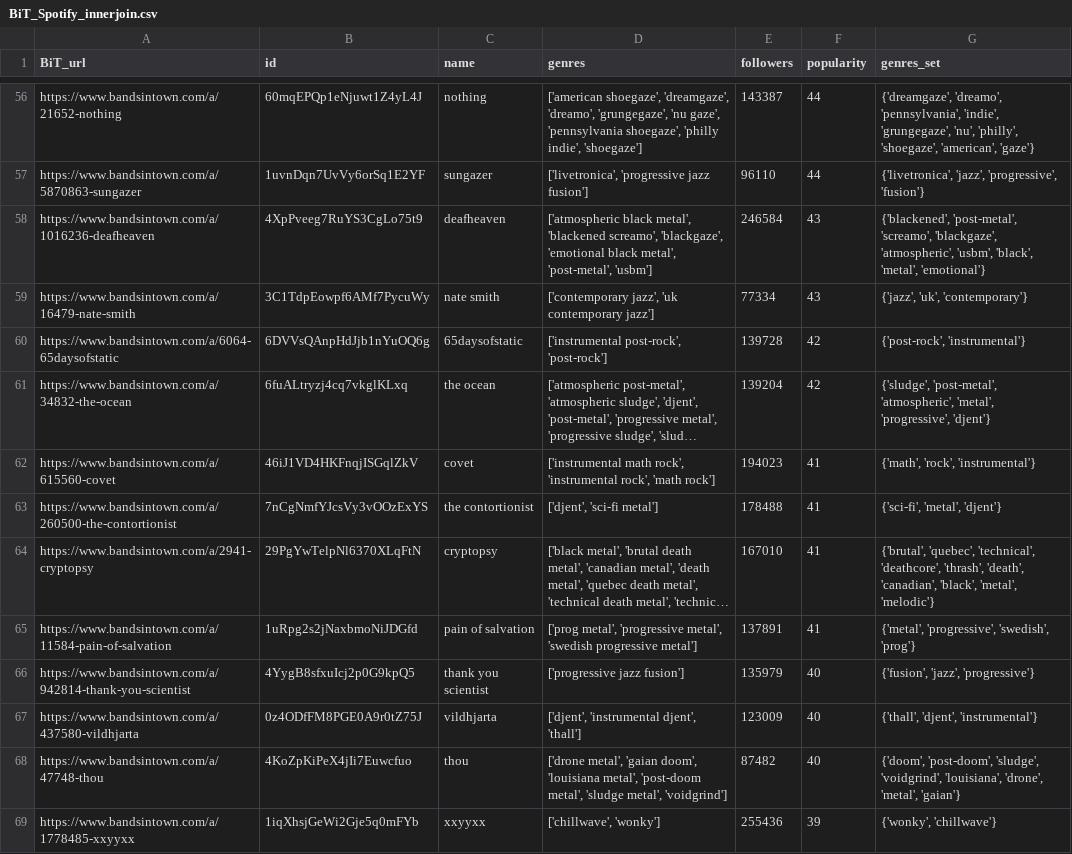
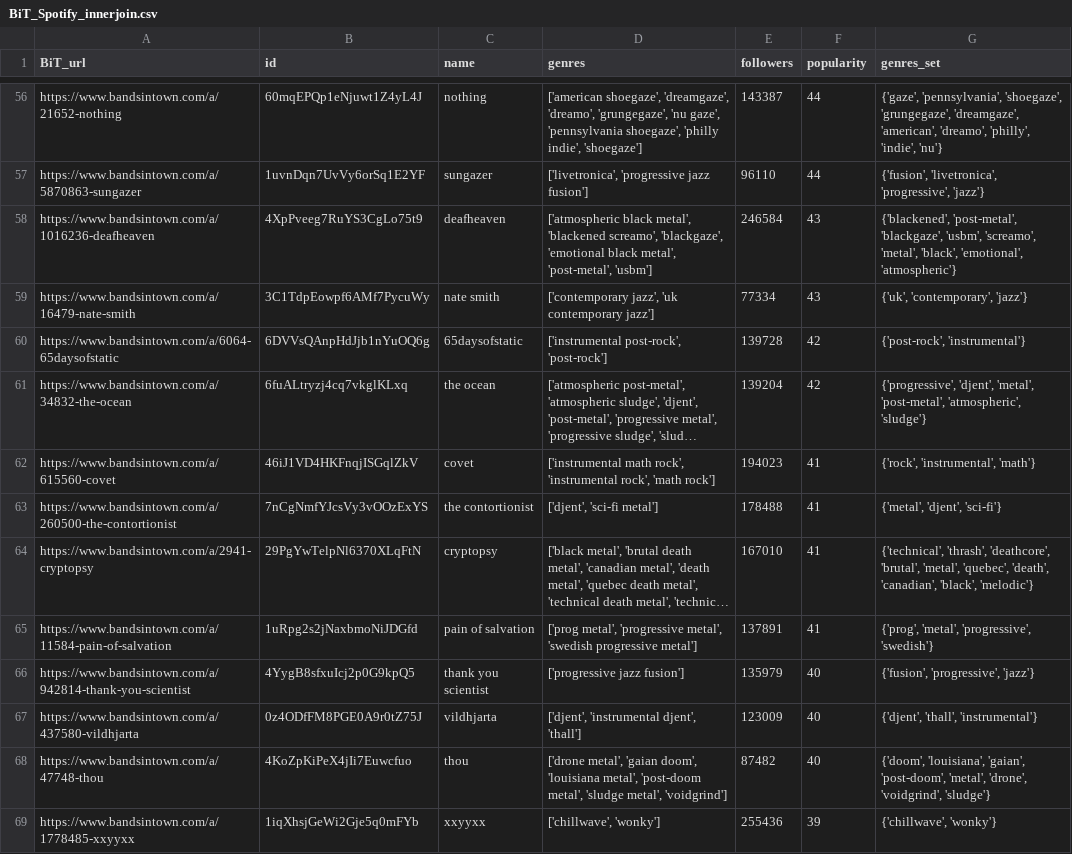
Before and after one commit to m-contini/public, a CSV file: Season/Bandsintown/data/BiT_Archive/BiT_Spotify_innerjoin.csv, drawn as a sheet; only a part is shown, gaps mark what is left out; long unchanged cells end in …; the diff covers the shown part only; the diff names each change by its address in the sheet, - before the commit and + after, or states it on an @@ line.

```diff
--- a/Season/Bandsintown/data/BiT_Archive/BiT_Spotify_innerjoin.csv
+++ b/Season/Bandsintown/data/BiT_Archive/BiT_Spotify_innerjoin.csv
-G56 (genres_set): {'dreamgaze', 'dreamo', 'pennsylvania', 'indie', 'grungegaze', 'nu', 'philly', 'shoegaze', 'american', 'gaze'}
+G56 (genres_set): {'gaze', 'pennsylvania', 'shoegaze', 'grungegaze', 'dreamgaze', 'american', 'dreamo', 'philly', 'indie', 'nu'}
-G57 (genres_set): {'livetronica', 'jazz', 'progressive', 'fusion'}
+G57 (genres_set): {'fusion', 'livetronica', 'progressive', 'jazz'}
-G58 (genres_set): {'blackened', 'post-metal', 'screamo', 'blackgaze', 'atmospheric', 'usbm', 'black', 'metal', 'emotional'}
+G58 (genres_set): {'blackened', 'post-metal', 'blackgaze', 'usbm', 'screamo', 'metal', 'black', 'emotional', 'atmospheric'}
-G59 (genres_set): {'jazz', 'uk', 'contemporary'}
+G59 (genres_set): {'uk', 'contemporary', 'jazz'}
-G61 (genres_set): {'sludge', 'post-metal', 'atmospheric', 'metal', 'progressive', 'djent'}
+G61 (genres_set): {'progressive', 'djent', 'metal', 'post-metal', 'atmospheric', 'sludge'}
-G62 (genres_set): {'math', 'rock', 'instrumental'}
+G62 (genres_set): {'rock', 'instrumental', 'math'}
-G63 (genres_set): {'sci-fi', 'metal', 'djent'}
+G63 (genres_set): {'metal', 'djent', 'sci-fi'}
-G64 (genres_set): {'brutal', 'quebec', 'technical', 'deathcore', 'thrash', 'death', 'canadian', 'black', 'metal', 'melodic'}
+G64 (genres_set): {'technical', 'thrash', 'deathcore', 'brutal', 'metal', 'quebec', 'death', 'canadian', 'black', 'melodic'}
-G65 (genres_set): {'metal', 'progressive', 'swedish', 'prog'}
+G65 (genres_set): {'prog', 'metal', 'progressive', 'swedish'}
-G66 (genres_set): {'fusion', 'jazz', 'progressive'}
+G66 (genres_set): {'fusion', 'progressive', 'jazz'}
-G67 (genres_set): {'thall', 'djent', 'instrumental'}
+G67 (genres_set): {'djent', 'thall', 'instrumental'}
-G68 (genres_set): {'doom', 'post-doom', 'sludge', 'voidgrind', 'louisiana', 'drone', 'metal', 'gaian'}
+G68 (genres_set): {'doom', 'louisiana', 'gaian', 'post-doom', 'metal', 'drone', 'voidgrind', 'sludge'}
-G69 (genres_set): {'wonky', 'chillwave'}
+G69 (genres_set): {'chillwave', 'wonky'}
```
Also changed, not shown: 105 edited cells elsewhere in this file, Season/Bandsintown/nearHome_events.csv, 15 other files.
